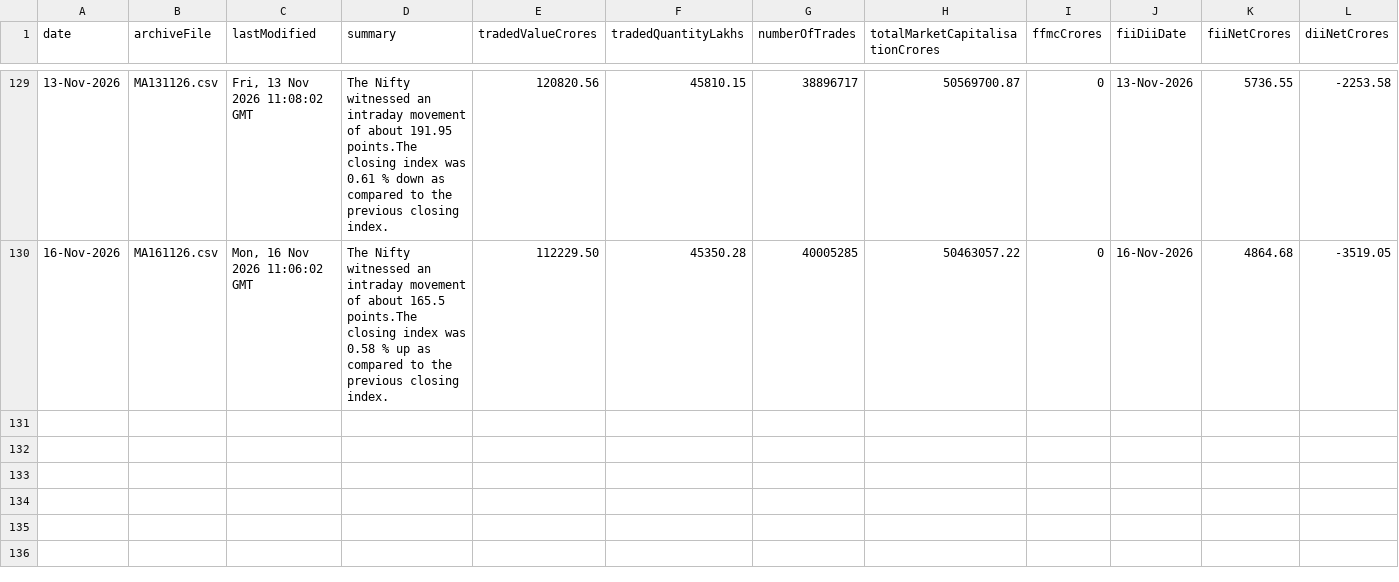
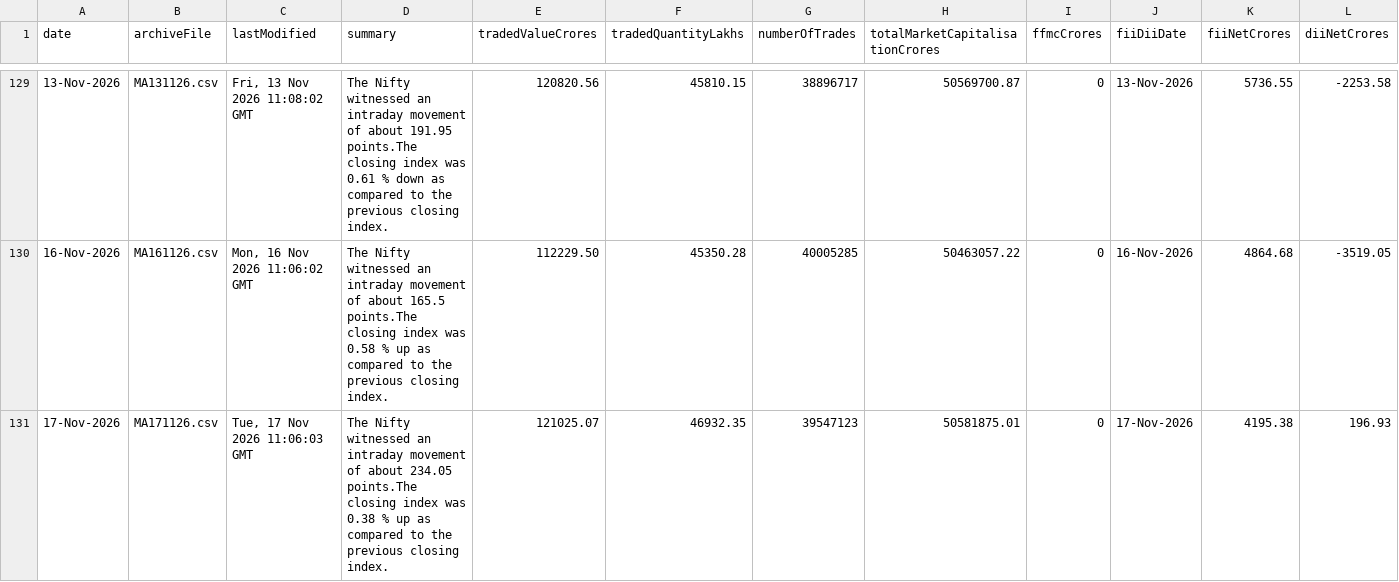
Before and after one commit to shivaraj-arch/niftyanalytica, a CSV file: data/market-activity-history.csv, drawn as a sheet; only a part is shown, gaps mark what is left out; the diff names each change by its address in the sheet, - before the commit and + after, or states it on an @@ line.

```diff
--- a/data/market-activity-history.csv
+++ b/data/market-activity-history.csv
+row 131: 17-Nov-2026 | MA171126.csv | Tue, 17 Nov 2026 11:06:03 GMT | The Nifty witnessed an intraday movement of about 234.05 points.The closing index was 0.38 % up as compared to the previous closing index. | 121025.07 | 46932.35 | 39547123 | 50581875.01 | 0 | 17-Nov-2026 | 4195.38 | 196.93
```
Also changed, not shown: data/index-summary-history.csv, 2 other files.
